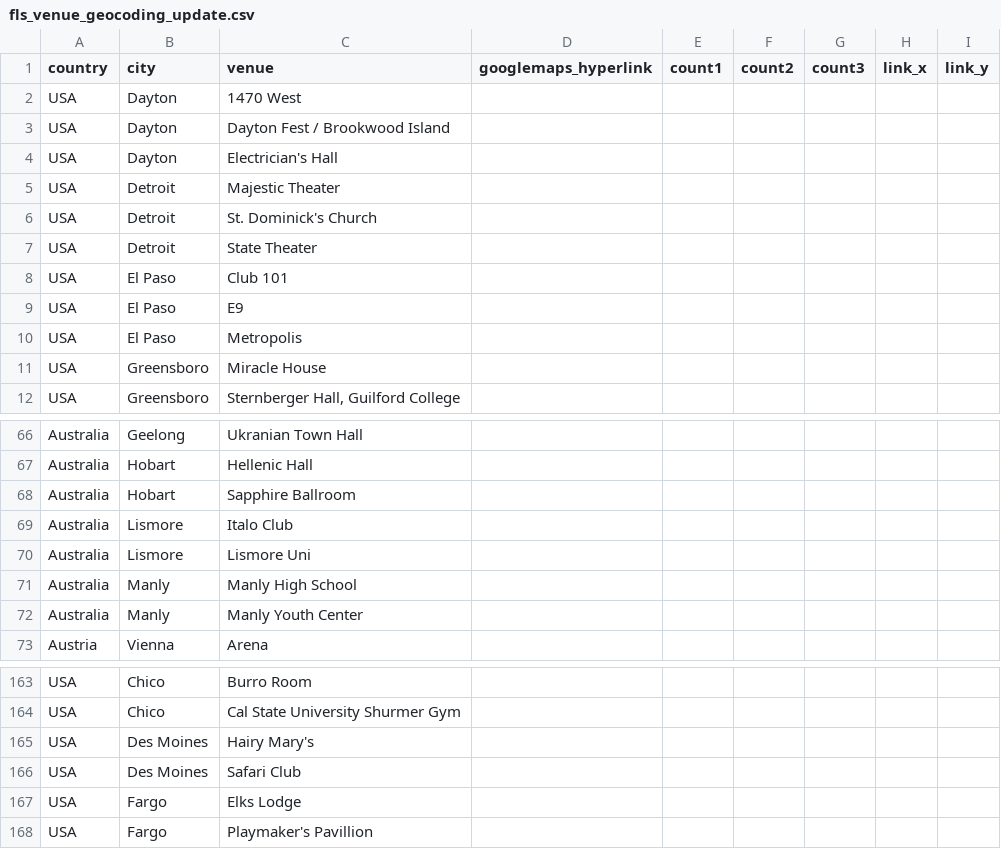
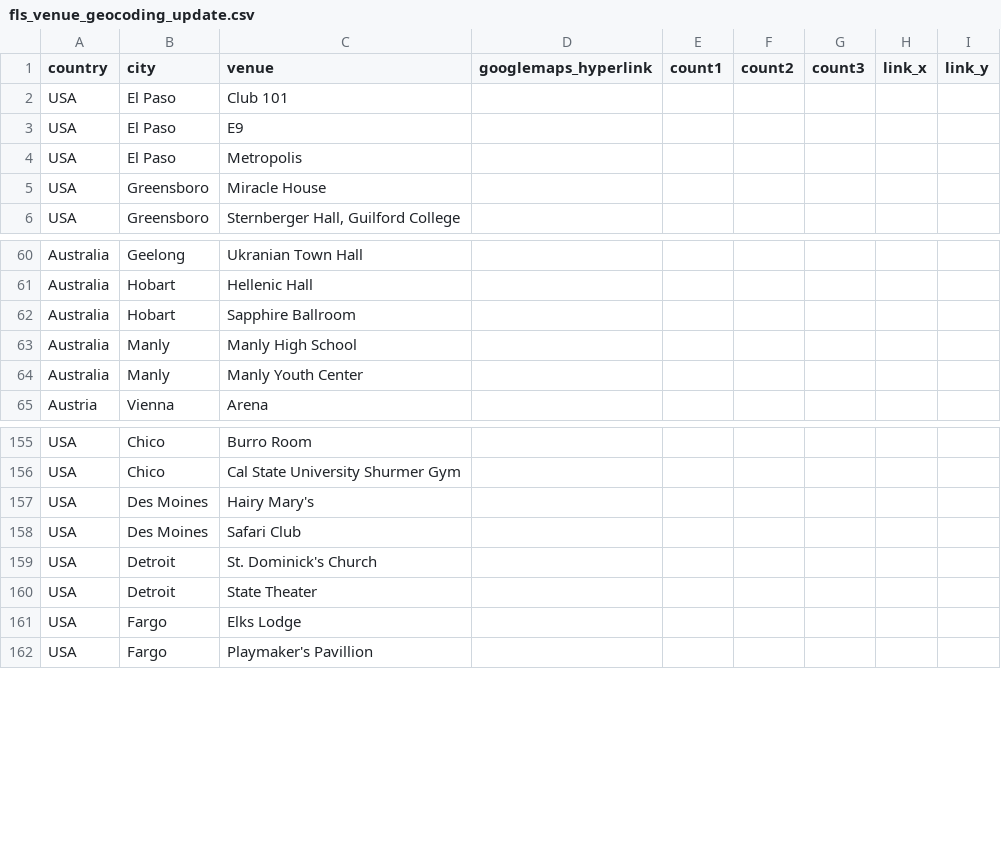
Before and after one commit to alexmitrani/Repeatr, a CSV file: fls_venue_geocoding_update.csv, drawn as a sheet; only a part is shown, gaps mark what is left out.

Commit message:
Update fls_venue_geocoding_update.csv

```diff
--- a/fls_venue_geocoding_update.csv
+++ b/fls_venue_geocoding_update.csv
@@ -1,8 +1,2 @@
 country,city,venue,googlemaps_hyperlink,count1,count2,count3,link_x,link_y
-USA,Dayton,1470 West,,,,,,
-USA,Dayton,Dayton Fest / Brookwood Island,,,,,,
-USA,Dayton,Electrician's Hall,,,,,,
-USA,Detroit,Majestic Theater,,,,,,
-USA,Detroit,St. Dominick's Church,,,,,,
-USA,Detroit,State Theater,,,,,,
 USA,El Paso,Club 101,,,,,,
@@ -68,4 +62,2 @@ Australia,Hobart,Hellenic Hall,,,,,,
 Australia,Hobart,Sapphire Ballroom,,,,,,
-Australia,Lismore,Italo Club,,,,,,
-Australia,Lismore,Lismore Uni,,,,,,
 Australia,Manly,Manly High School,,,,,,
@@ -166,2 +158,4 @@ USA,Des Moines,Hairy Mary's,,,,,,
 USA,Des Moines,Safari Club,,,,,,
+USA,Detroit,St. Dominick's Church,,,,,,
+USA,Detroit,State Theater,,,,,,
 USA,Fargo,Elks Lodge,,,,,,
```
